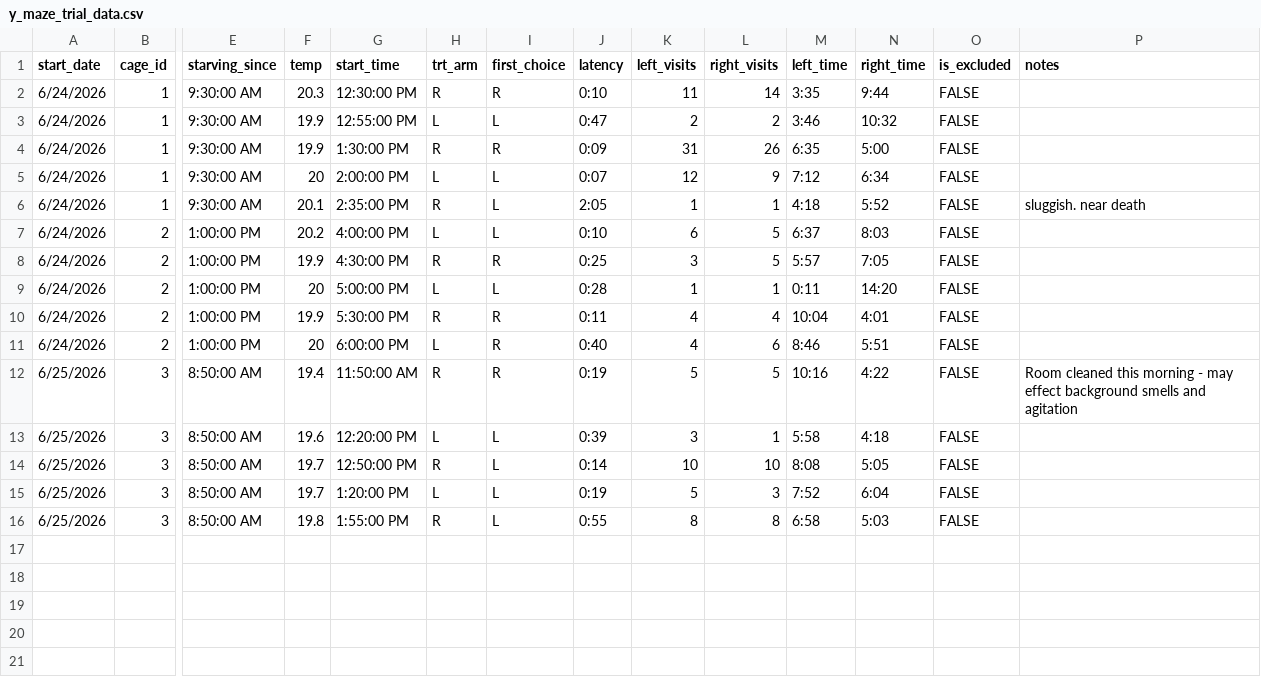
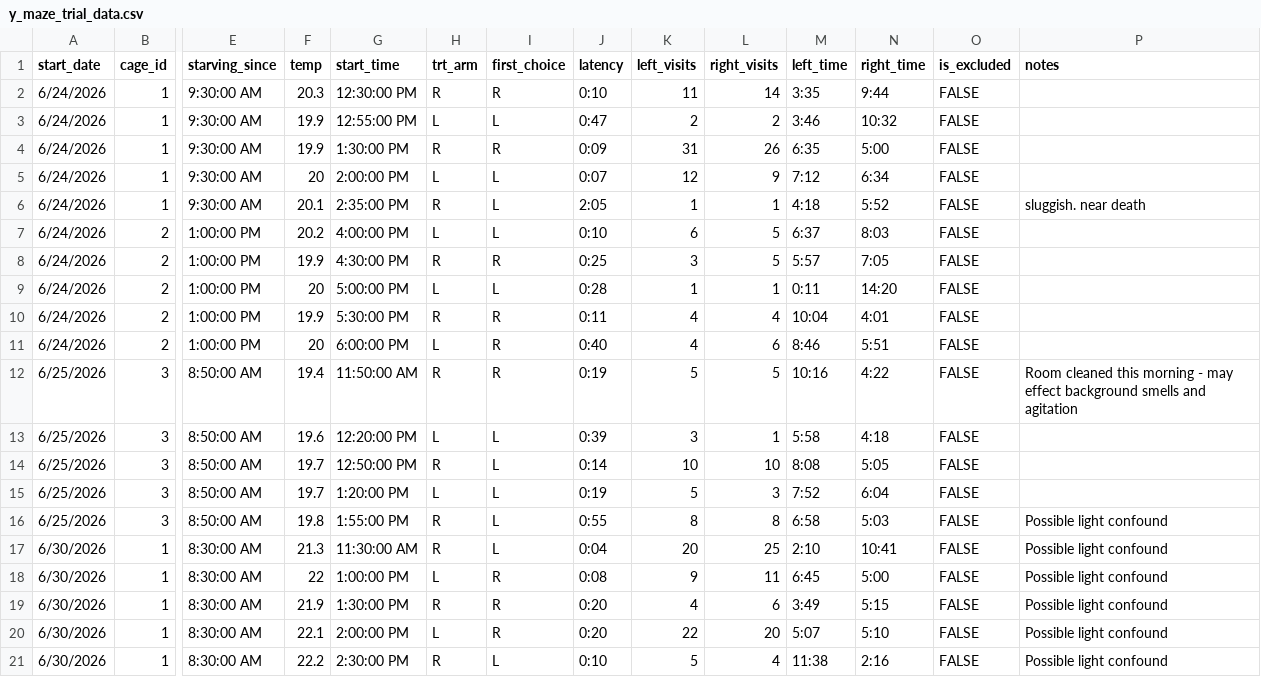
Before and after one commit to harrly14/Honey-Bee-Olfaction-Study, a CSV file: y_maze_trial_data.csv, drawn as a sheet; only a part is shown, gaps mark what is left out; rows hold the shown columns only; the diff names each change by its address in the sheet, - before the commit and + after, or states it on an @@ line.

Commit message:
Upload first trial sheet data

```diff
--- a/y_maze_trial_data.csv
+++ b/y_maze_trial_data.csv
-P16 (notes): (empty)
+P16 (notes): Possible light confound
+row 17: 6/30/2026 | 1 | 8:30:00 AM | 21.3 | 11:30:00 AM | R | L | 0:04 | 20 | 25 | 2:10 | 10:41 | FALSE | Possible light confound
+row 18: 6/30/2026 | 1 | 8:30:00 AM | 22 | 1:00:00 PM | L | R | 0:08 | 9 | 11 | 6:45 | 5:00 | FALSE | Possible light confound
+row 19: 6/30/2026 | 1 | 8:30:00 AM | 21.9 | 1:30:00 PM | R | R | 0:20 | 4 | 6 | 3:49 | 5:15 | FALSE | Possible light confound
+row 20: 6/30/2026 | 1 | 8:30:00 AM | 22.1 | 2:00:00 PM | L | R | 0:20 | 22 | 20 | 5:07 | 5:10 | FALSE | Possible light confound
+row 21: 6/30/2026 | 1 | 8:30:00 AM | 22.2 | 2:30:00 PM | R | L | 0:10 | 5 | 4 | 11:38 | 2:16 | FALSE | Possible light confound
```
